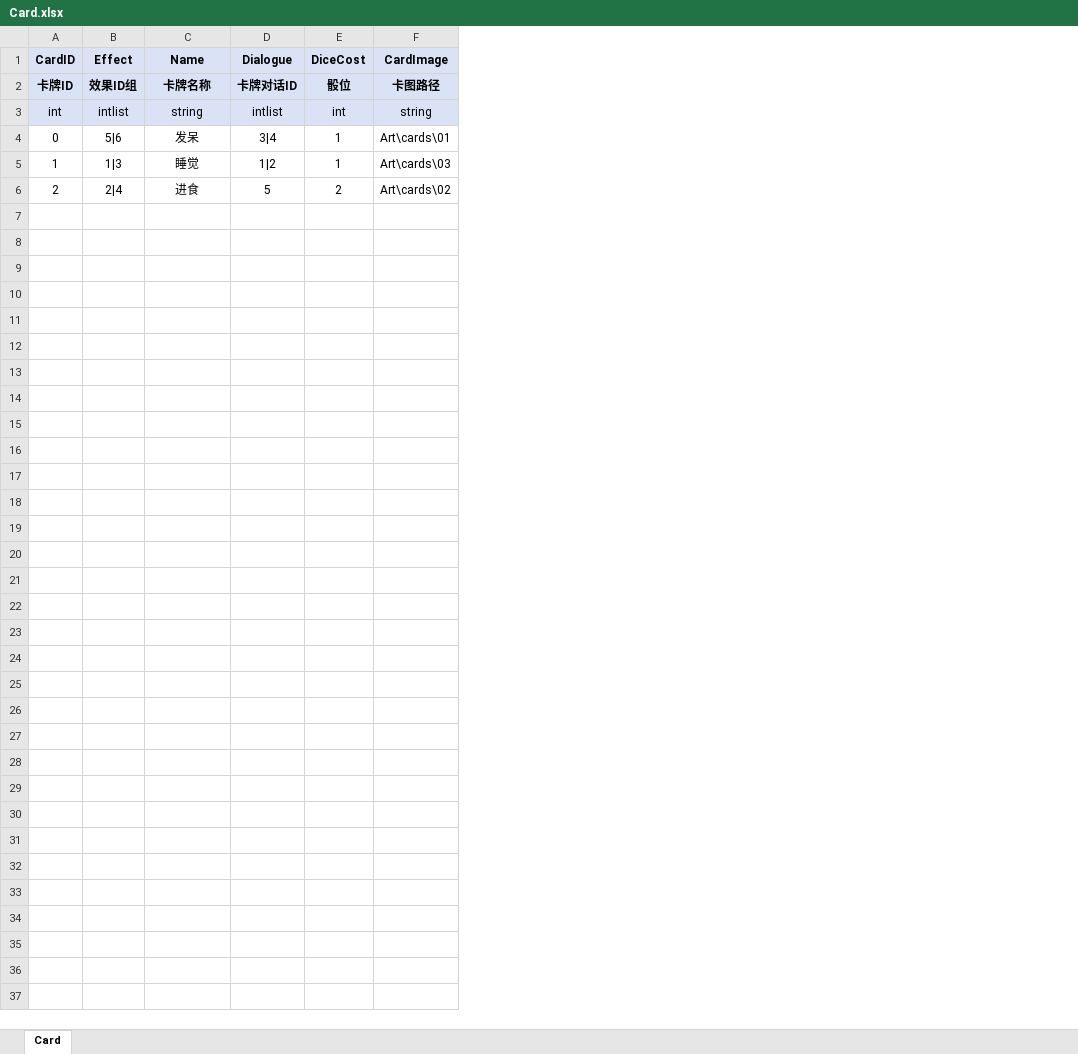
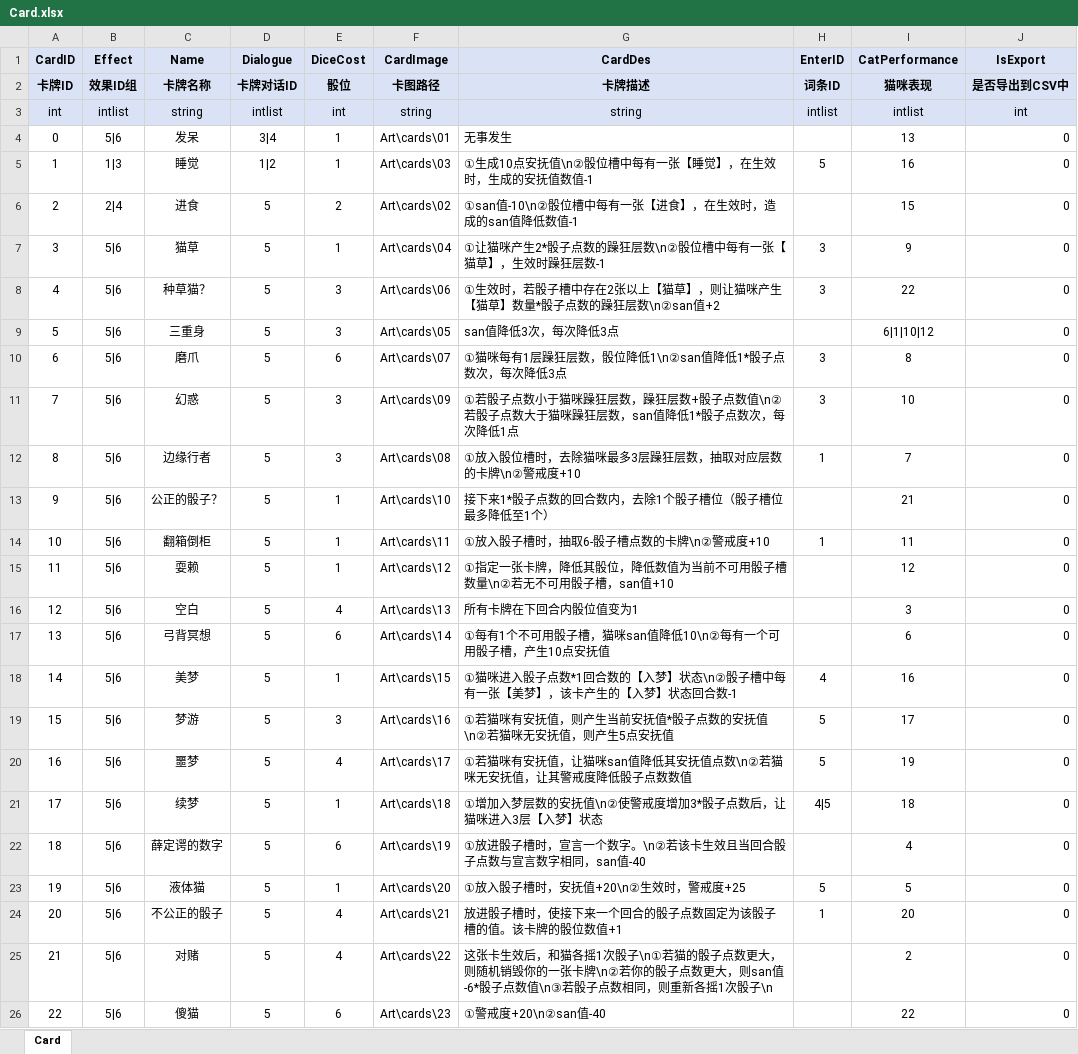
Before and after one commit to polo-pie/BOOOMpolo, an Excel workbook: OriginTable/Card.xlsx, sheet Card, drawn as a sheet; values as stored, in another font and other column widths than the file's, no borders; the diff names each change by its address in the sheet, - before the commit and + after, or states it on an @@ line.

```diff
--- a/OriginTable/Card.xlsx (sheet Card)
+++ b/OriginTable/Card.xlsx (sheet Card)
+column G (CardDes), rows 2-6: 卡牌描述 | string | 无事发生 | ①生成10点安抚值\n②骰位槽中每有一张【睡觉】，在生效时，生成的安抚值数值-1 | ①san值-10\n②骰位槽中每有一张【进食】，在生效时，造成的san值降低数值-1
+column H (EnterID), rows 2-5: 词条ID | intlist |  | 5
+column I (CatPerformance), rows 2-6: 猫咪表现 | intlist | 13 | 16 | 15
+column J (IsExport), rows 2-6: 是否导出到CSV中 | int | 0 | 0 | 0
+row 7: 3 | 5|6 | 猫草 | 5 | 1 | Art\cards\04 | ①让猫咪产生2*骰子点数的躁狂层数\n②骰位槽中每有一张【猫草】，生效时躁狂层数-1 | 3 | 9 | 0
+row 8: 4 | 5|6 | 种草猫？ | 5 | 3 | Art\cards\06 | ①生效时，若骰子槽中存在2张以上【猫草】，则让猫咪产生【猫草】数量*骰子点数的躁狂层数\n②san值+2 | 3 | 22 | 0
+row 9: 5 | 5|6 | 三重身 | 5 | 3 | Art\cards\05 | san值降低3次，每次降低3点 |  | 6|1|10|12 | 0
+row 10: 6 | 5|6 | 磨爪 | 5 | 6 | Art\cards\07 | ①猫咪每有1层躁狂层数，骰位降低1\n②san值降低1*骰子点数次，每次降低3点 | 3 | 8 | 0
+row 11: 7 | 5|6 | 幻惑 | 5 | 3 | Art\cards\09 | ①若骰子点数小于猫咪躁狂层数，躁狂层数+骰子点数值\n②若骰子点数大于猫咪躁狂层数，san值降低1*骰子点数次，每次降低1点 | 3 | 10 | 0
+row 12: 8 | 5|6 | 边缘行者 | 5 | 3 | Art\cards\08 | ①放入骰位槽时，去除猫咪最多3层躁狂层数，抽取对应层数的卡牌\n②警戒度+10 | 1 | 7 | 0
+row 13: 9 | 5|6 | 公正的骰子？ | 5 | 1 | Art\cards\10 | 接下来1*骰子点数的回合数内，去除1个骰子槽位（骰子槽位最多降低至1个） |  | 21 | 0
+row 14: 10 | 5|6 | 翻箱倒柜 | 5 | 1 | Art\cards\11 | ①放入骰子槽时，抽取6-骰子槽点数的卡牌\n②警戒度+10 | 1 | 11 | 0
+row 15: 11 | 5|6 | 耍赖 | 5 | 1 | Art\cards\12 | ①指定一张卡牌，降低其骰位，降低数值为当前不可用骰子槽数量\n②若无不可用骰子槽，san值+10 |  | 12 | 0
+row 16: 12 | 5|6 | 空白 | 5 | 4 | Art\cards\13 | 所有卡牌在下回合内骰位值变为1 |  | 3 | 0
+row 17: 13 | 5|6 | 弓背冥想 | 5 | 6 | Art\cards\14 | ①每有1个不可用骰子槽，猫咪san值降低10\n②每有一个可用骰子槽，产生10点安抚值 |  | 6 | 0
+row 18: 14 | 5|6 | 美梦 | 5 | 1 | Art\cards\15 | ①猫咪进入骰子点数*1回合数的【入梦】状态\n②骰子槽中每有一张【美梦】，该卡产生的【入梦】状态回合数-1 | 4 | 16 | 0
+row 19: 15 | 5|6 | 梦游 | 5 | 3 | Art\cards\16 | ①若猫咪有安抚值，则产生当前安抚值*骰子点数的安抚值\n②若猫咪无安抚值，则产生5点安抚值 | 5 | 17 | 0
+row 20: 16 | 5|6 | 噩梦 | 5 | 4 | Art\cards\17 | ①若猫咪有安抚值，让猫咪san值降低其安抚值点数\n②若猫咪无安抚值，让其警戒度降低骰子点数数值 | 5 | 19 | 0
+row 21: 17 | 5|6 | 续梦 | 5 | 1 | Art\cards\18 | ①增加入梦层数的安抚值\n②使警戒度增加3*骰子点数后，让猫咪进入3层【入梦】状态 | 4|5 | 18 | 0
+row 22: 18 | 5|6 | 薛定谔的数字 | 5 | 6 | Art\cards\19 | ①放进骰子槽时，宣言一个数字。\n②若该卡生效且当回合骰子点数与宣言数字相同，san值-40 |  | 4 | 0
+row 23: 19 | 5|6 | 液体猫 | 5 | 1 | Art\cards\20 | ①放入骰子槽时，安抚值+20\n②生效时，警戒度+25 | 5 | 5 | 0
+row 24: 20 | 5|6 | 不公正的骰子 | 5 | 4 | Art\cards\21 | 放进骰子槽时，使接下来一个回合的骰子点数固定为该骰子槽的值。该卡牌的骰位数值+1 | 1 | 20 | 0
+row 25: 21 | 5|6 | 对赌 | 5 | 4 | Art\cards\22 | 这张卡生效后，和猫各摇1次骰子\n①若猫的骰子点数更大，则随机销毁你的一张卡牌\n②若你的骰子点数更大，则san值-6*骰子点数值\n③若骰子点数相同，则重新各摇1次骰子\n |  | 2 | 0
+row 26: 22 | 5|6 | 傻猫 | 5 | 6 | Art\cards\23 | ①警戒度+20\n②san值-40 |  | 22 | 0
```
Also changed, not shown: OriginTable/CardEffect.xlsx, OriginTable/EffectType.xlsx, 19 other files.
